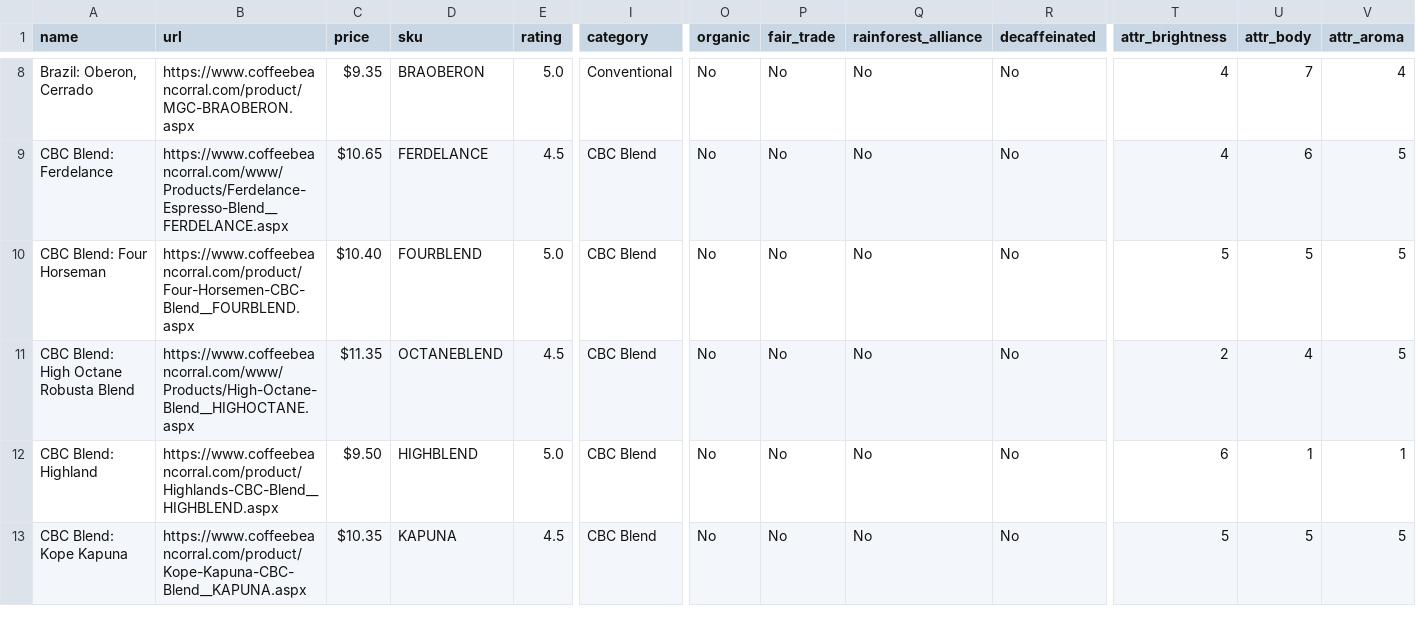
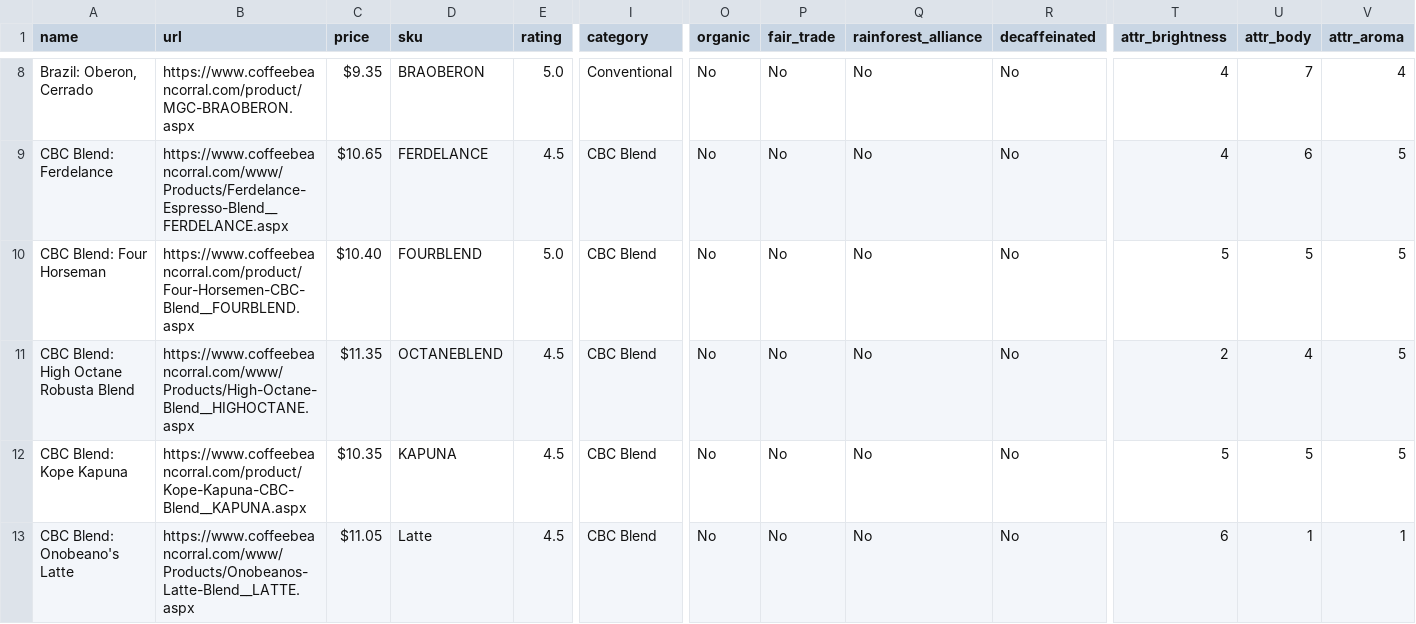
Before and after one commit to cyrusmaher/green-coffee-explorer, a CSV file: data/cbc_coffees.csv, drawn as a sheet; only a part is shown, gaps mark what is left out; removed rows and columns are numbered as before the commit, all else as after; rows hold the shown columns only; the diff names each change by its address in the sheet, - before the commit and + after, or states it on an @@ line.

```diff
--- a/data/cbc_coffees.csv
+++ b/data/cbc_coffees.csv
-row 12: CBC Blend: Highland | https://www.coffeebeancorral.com/product/Highlands-CBC-Blend__HIGHBLEND.aspx | $9.50 | HIGHBLEND | 5.0 | CBC Blend | No | No | No | No | 6 | 1 | 1
+row 13: CBC Blend: Onobeano's Latte | https://www.coffeebeancorral.com/www/Products/Onobeanos-Latte-Blend__LATTE.aspx | $11.05 | Latte | 4.5 | CBC Blend | No | No | No | No | 6 | 1 | 1
```
Also changed, not shown: 1 other file.
